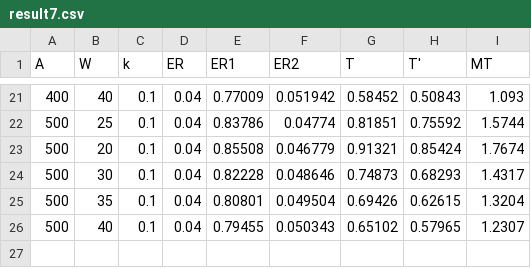
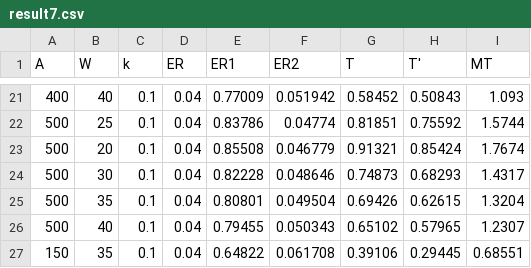
Before and after one commit to CommanderLee/FittsLawNumericalSolution, a CSV file: result7.csv, drawn as a sheet; only a part is shown, gaps mark what is left out; the diff names each change by its address in the sheet, - before the commit and + after, or states it on an @@ line.

Commit message:
Add 'isAppend' param
Now we can append the results.

```diff
--- a/result7.csv
+++ b/result7.csv
+row 27: 150 | 35 | 0.1 | 0.04 | 0.64822 | 0.061708 | 0.39106 | 0.29445 | 0.68551
```
Also changed, not shown: 1 other file.
